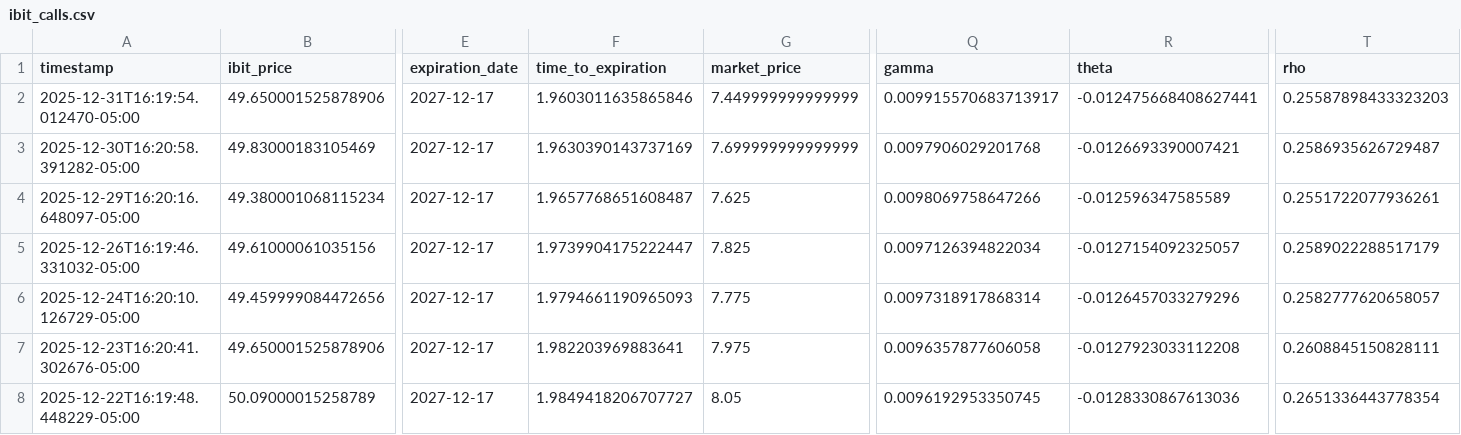
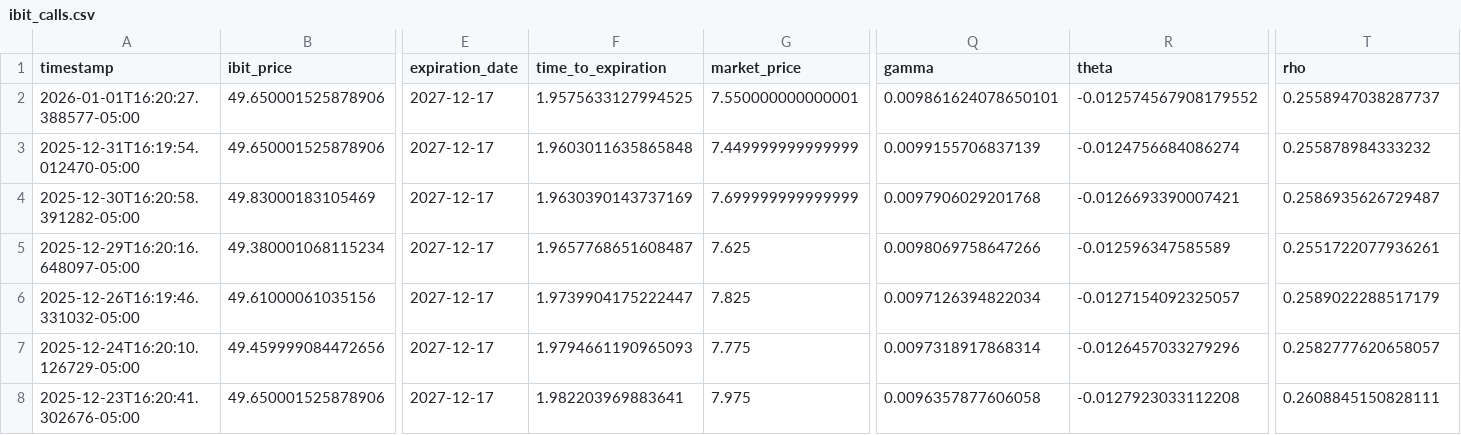
Before and after one commit to analytics-01/analytics-01.github.io, a CSV file: projects/IBIT_Call_Monitor/data/ibit_calls.csv, drawn as a sheet; only a part is shown, gaps mark what is left out; the shorter side is filled out with more unchanged rows; addresses are those after the commit; rows hold the shown columns only; the diff names each change by its address in the sheet, - before the commit and + after, or states it on an @@ line.

```diff
--- a/projects/IBIT_Call_Monitor/data/ibit_calls.csv
+++ b/projects/IBIT_Call_Monitor/data/ibit_calls.csv
+row 2: 2026-01-01T16:20:27.388577-05:00 | 49.650001525878906 | 2027-12-17 | 1.9575633127994525 | 7.550000000000001 | 0.009861624078650101 | -0.012574567908179552 | 0.2558947038287737
-F3 (time_to_expiration): 1.9603011635865846
+F3 (time_to_expiration): 1.9603011635865848
-Q3 (gamma): 0.009915570683713917
+Q3 (gamma): 0.0099155706837139
-R3 (theta): -0.012475668408627441
+R3 (theta): -0.0124756684086274
-T3 (rho): 0.25587898433323203
+T3 (rho): 0.255878984333232
```
Also changed, not shown: docs/projects/IBIT_Call_Monitor/data/ibit_calls.csv.
